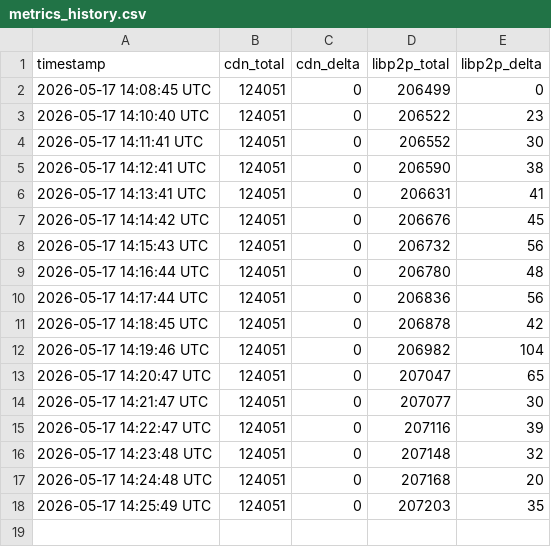
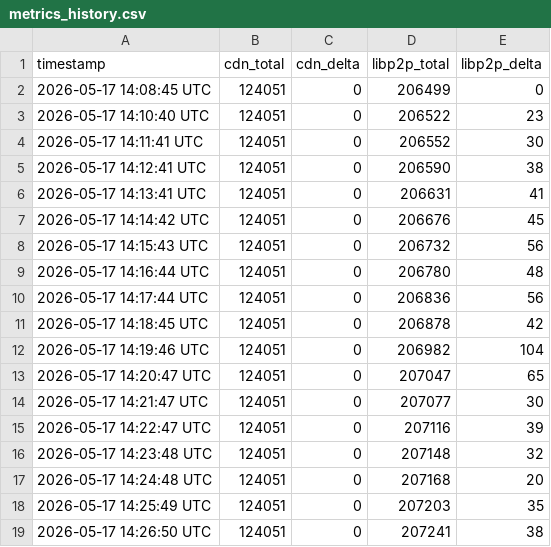
Before and after one commit to EspressoSystems/chain-adjacent-service, a CSV file: metrics_history.csv, drawn as a sheet.

```diff
--- a/metrics_history.csv
+++ b/metrics_history.csv
@@ -18 +18,2 @@ timestamp,cdn_total,cdn_delta,libp2p_total,libp2p_delta
 2026-05-17 14:25:49 UTC,124051,0,207203,35
+2026-05-17 14:26:50 UTC,124051,0,207241,38
```
